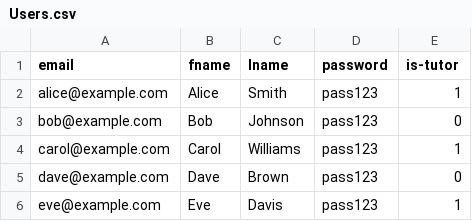
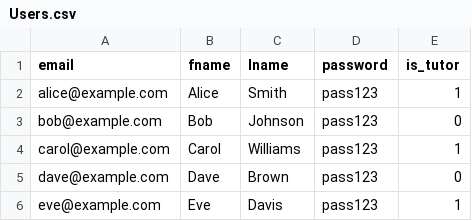
Before and after one commit to KopkauA/TutorSphere, a CSV file: backend/schemas/4_relation/Users.csv, drawn as a sheet; only a part is shown.

```diff
--- a/backend/schemas/4_relation/Users.csv
+++ b/backend/schemas/4_relation/Users.csv
@@ -1,2 +1,2 @@
-email,fname,lname,password,is-tutor
+email,fname,lname,password,is_tutor
 alice@example.com,Alice,Smith,pass123,1
```
Also changed, not shown: 4 other files.
